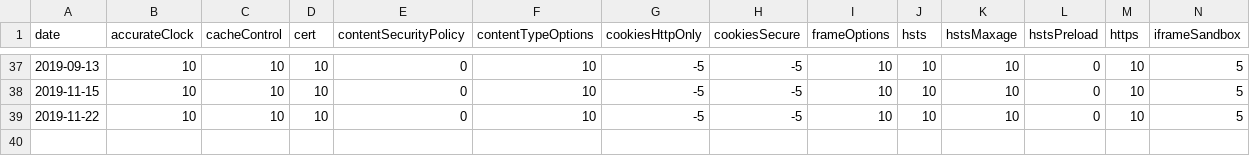
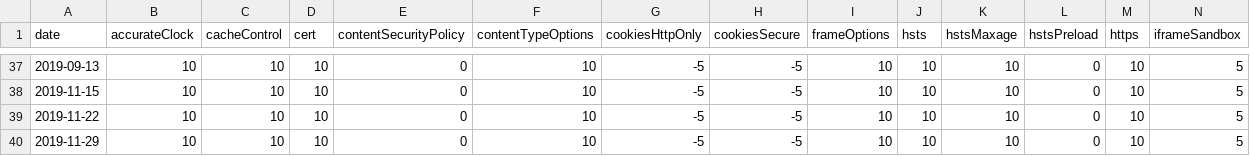
Before and after one commit to mzember/portscans-diff, a CSV file: purple/auditscan/reports/http_scores/www.liferay.com.csv, drawn as a sheet; only a part is shown, gaps mark what is left out; rows hold the shown columns only; the diff names each change by its address in the sheet, - before the commit and + after, or states it on an @@ line.

Commit message:
LRINFOSEC-192 Generated HTTP Score Report

```diff
--- a/purple/auditscan/reports/http_scores/www.liferay.com.csv
+++ b/purple/auditscan/reports/http_scores/www.liferay.com.csv
+row 40: 2019-11-29 | 10 | 10 | 10 | 0 | 10 | -5 | -5 | 10 | 10 | 10 | 0 | 10 | 5
```
